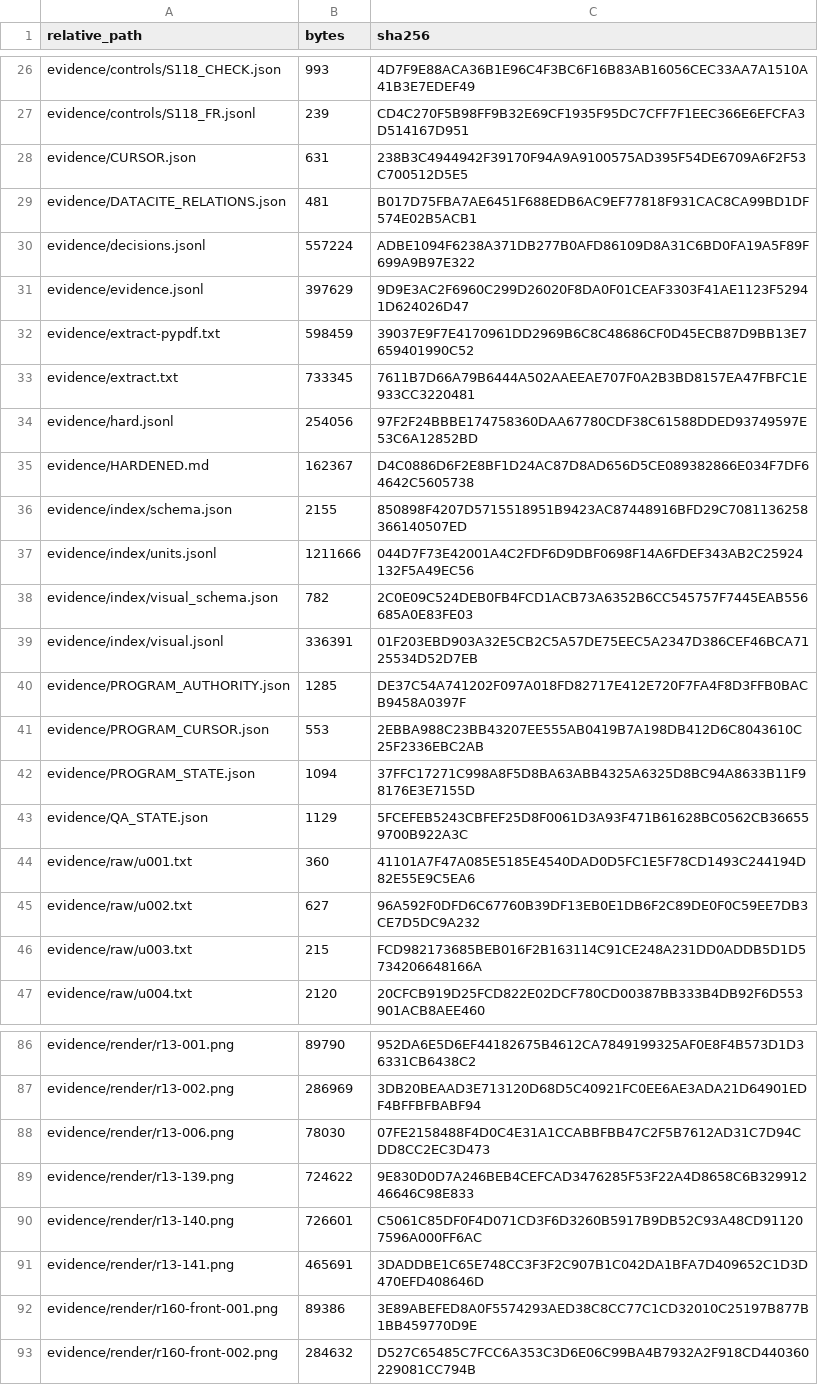
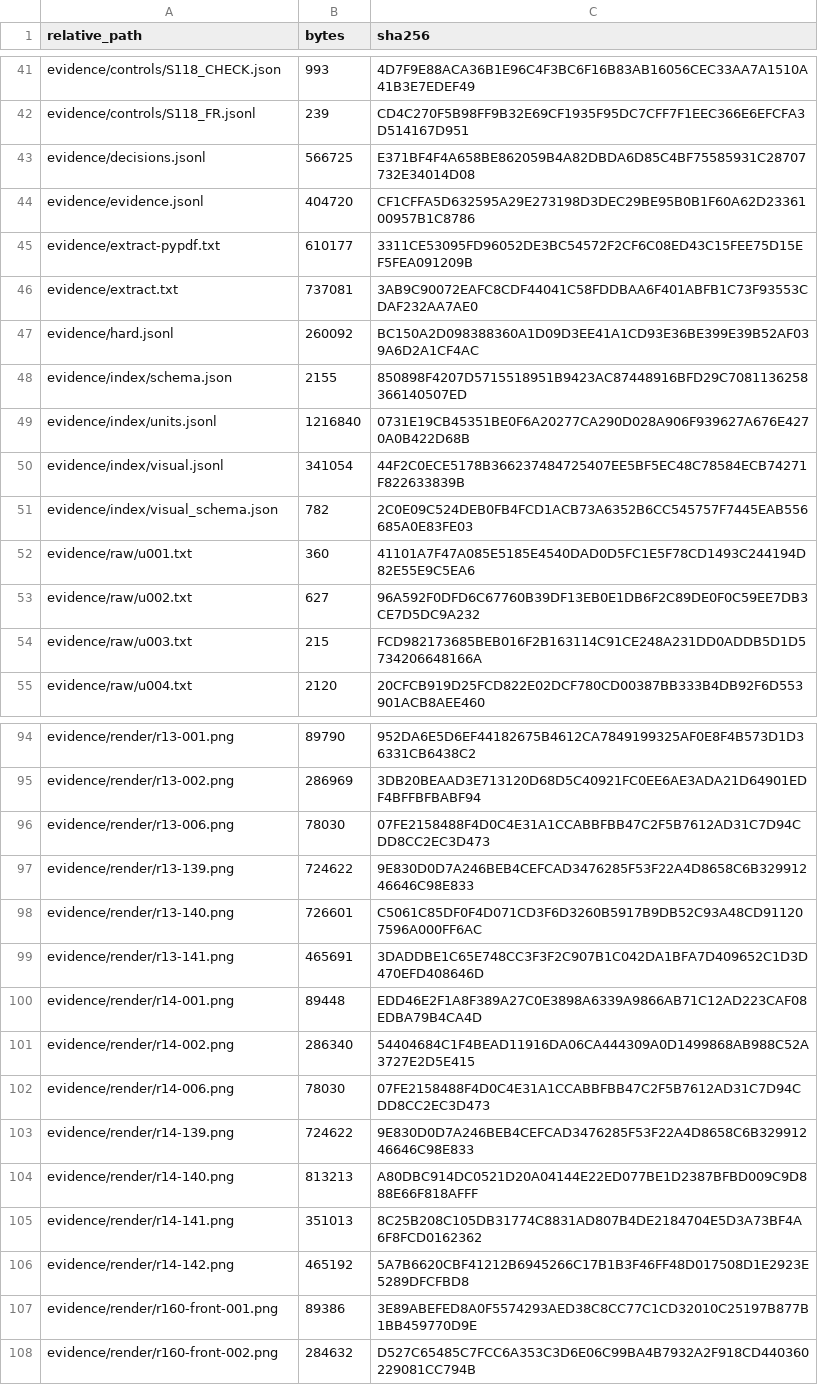
Before and after one commit to KokunoYumeto/ega-ko, a TSV file: evidence/ARTIFACT_SHA256.tsv, drawn as a sheet; only a part is shown, gaps mark what is left out; the diff covers the shown part only.

```diff
--- a/evidence/ARTIFACT_SHA256.tsv
+++ b/evidence/ARTIFACT_SHA256.tsv
@@ -27,18 +42,11 @@ evidence/controls/S118_CHECK.json	993	4D7F9E88ACA36B1E96C4F3BC6F16B83AB16056CEC3
 evidence/controls/S118_FR.jsonl	239	CD4C270F5B98FF9B32E69CF1935F95DC7CFF7F1EEC366E6EFCFA3D514167D951
-evidence/CURSOR.json	631	238B3C4944942F39170F94A9A9100575AD395F54DE6709A6F2F53C700512D5E5
-evidence/DATACITE_RELATIONS.json	481	B017D75FBA7AE6451F688EDB6AC9EF77818F931CAC8CA99BD1DF574E02B5ACB1
-evidence/decisions.jsonl	557224	ADBE1094F6238A371DB277B0AFD86109D8A31C6BD0FA19A5F89F699A9B97E322
-evidence/evidence.jsonl	397629	9D9E3AC2F6960C299D26020F8DA0F01CEAF3303F41AE1123F52941D624026D47
-evidence/extract-pypdf.txt	598459	39037E9F7E4170961DD2969B6C8C48686CF0D45ECB87D9BB13E7659401990C52
-evidence/extract.txt	733345	7611B7D66A79B6444A502AAEEAE707F0A2B3BD8157EA47FBFC1E933CC3220481
-evidence/hard.jsonl	254056	97F2F24BBBE174758360DAA67780CDF38C61588DDED93749597E53C6A12852BD
-evidence/HARDENED.md	162367	D4C0886D6F2E8BF1D24AC87D8AD656D5CE089382866E034F7DF64642C5605738
+evidence/decisions.jsonl	566725	E371BF4F4A658BE862059B4A82DBDA6D85C4BF75585931C28707732E34014D08
+evidence/evidence.jsonl	404720	CF1CFFA5D632595A29E273198D3DEC29BE95B0B1F60A62D2336100957B1C8786
+evidence/extract-pypdf.txt	610177	3311CE53095FD96052DE3BC54572F2CF6C08ED43C15FEE75D15EF5FEA091209B
+evidence/extract.txt	737081	3AB9C90072EAFC8CDF44041C58FDDBAA6F401ABFB1C73F93553CDAF232AA7AE0
+evidence/hard.jsonl	260092	BC150A2D098388360A1D09D3EE41A1CD93E36BE399E39B52AF039A6D2A1CF4AC
 evidence/index/schema.json	2155	850898F4207D5715518951B9423AC87448916BFD29C7081136258366140507ED
-evidence/index/units.jsonl	1211666	044D7F73E42001A4C2FDF6D9DBF0698F14A6FDEF343AB2C25924132F5A49EC56
+evidence/index/units.jsonl	1216840	0731E19CB45351BE0F6A20277CA290D028A906F939627A676E4270A0B422D68B
+evidence/index/visual.jsonl	341054	44F2C0ECE5178B366237484725407EE5BF5EC48C78584ECB74271F822633839B
 evidence/index/visual_schema.json	782	2C0E09C524DEB0FB4FCD1ACB73A6352B6CC545757F7445EAB556685A0E83FE03
-evidence/index/visual.jsonl	336391	01F203EBD903A32E5CB2C5A57DE75EEC5A2347D386CEF46BCA7125534D52D7EB
-evidence/PROGRAM_AUTHORITY.json	1285	DE37C54A741202F097A018FD82717E412E720F7FA4F8D3FFB0BACB9458A0397F
-evidence/PROGRAM_CURSOR.json	553	2EBBA988C23BB43207EE555AB0419B7A198DB412D6C8043610C25F2336EBC2AB
-evidence/PROGRAM_STATE.json	1094	37FFC17271C998A8F5D8BA63ABB4325A6325D8BC94A8633B11F98176E3E7155D
-evidence/QA_STATE.json	1129	5FCEFEB5243CBFEF25D8F0061D3A93F471B61628BC0562CB366559700B922A3C
 evidence/raw/u001.txt	360	41101A7F47A085E5185E4540DAD0D5FC1E5F78CD1493C244194D82E55E9C5EA6
@@ -91,2 +99,9 @@ evidence/render/r13-140.png	726601	C5061C85DF0F4D071CD3F6D3260B5917B9DB52C93A48C
 evidence/render/r13-141.png	465691	3DADDBE1C65E748CC3F3F2C907B1C042DA1BFA7D409652C1D3D470EFD408646D
+evidence/render/r14-001.png	89448	EDD46E2F1A8F389A27C0E3898A6339A9866AB71C12AD223CAF08EDBA79B4CA4D
+evidence/render/r14-002.png	286340	54404684C1F4BEAD11916DA06CA444309A0D1499868AB988C52A3727E2D5E415
+evidence/render/r14-006.png	78030	07FE2158488F4D0C4E31A1CCABBFBB47C2F5B7612AD31C7D94CDD8CC2EC3D473
+evidence/render/r14-139.png	724622	9E830D0D7A246BEB4CEFCAD3476285F53F22A4D8658C6B32991246646C98E833
+evidence/render/r14-140.png	813213	A80DBC914DC0521D20A04144E22ED077BE1D2387BFBD009C9D888E66F818AFFF
+evidence/render/r14-141.png	351013	8C25B208C105DB31774C8831AD807B4DE2184704E5D3A73BF4A6F8FCD0162362
+evidence/render/r14-142.png	465192	5A7B6620CBF41212B6945266C17B1B3F46FF48D017508D1E2923E5289DFCFBD8
 evidence/render/r160-front-001.png	89386	3E89ABEFED8A0F5574293AED38C8CC77C1CD32010C25197B877B1BB459770D9E
```
Also changed, not shown: 15 added rows, 6 removed rows, 2 moved rows and 11 edited cells elsewhere in this file, 42 other files.
